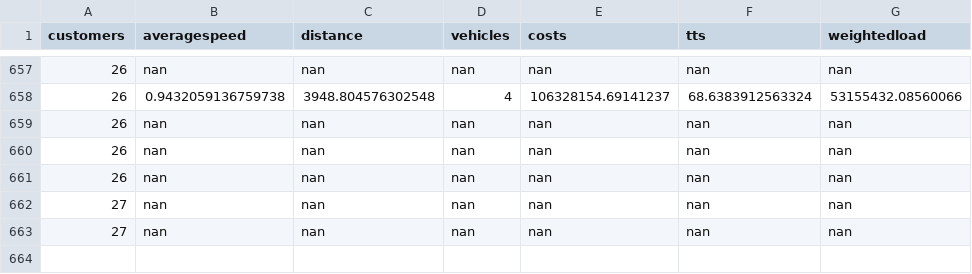
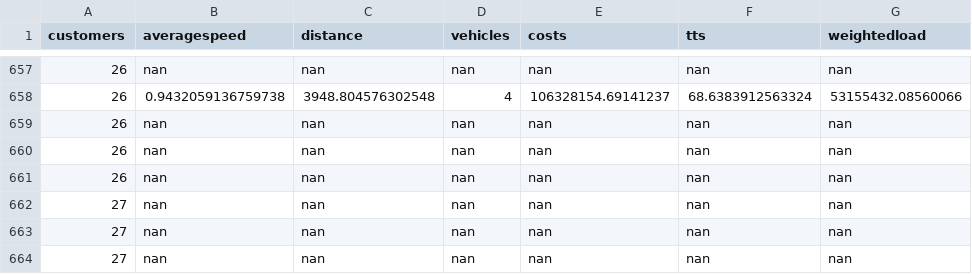
Before and after one commit to danielsich/BSC, a CSV file: output/outprpsize.csv, drawn as a sheet; only a part is shown, gaps mark what is left out.

Commit message:
write2csv prp fast

```diff
--- a/output/outprpsize.csv
+++ b/output/outprpsize.csv
@@ -663 +663,2 @@ customers, averagespeed, distance, vehicles, costs, tts, weightedload
 27,nan,nan,nan,nan,nan,nan
+27,nan,nan,nan,nan,nan,nan
```
